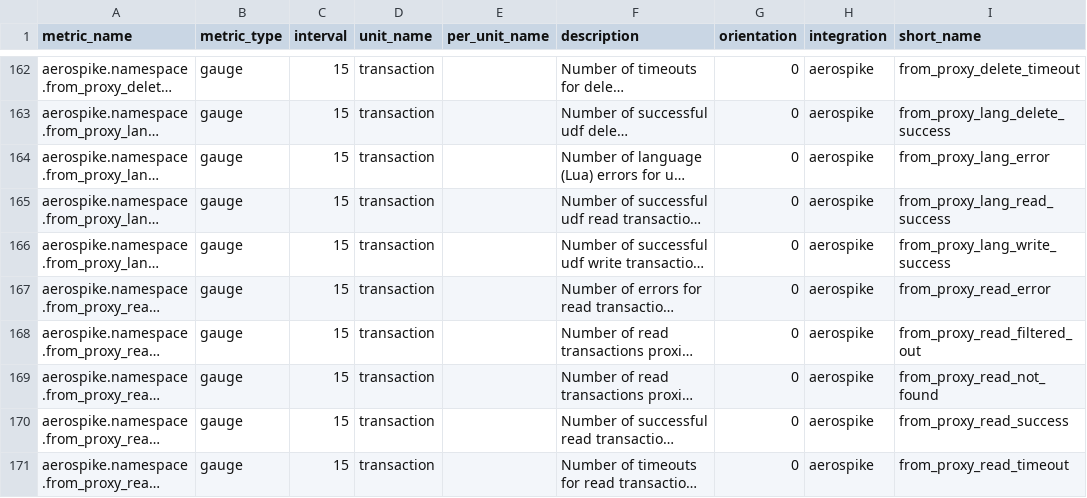
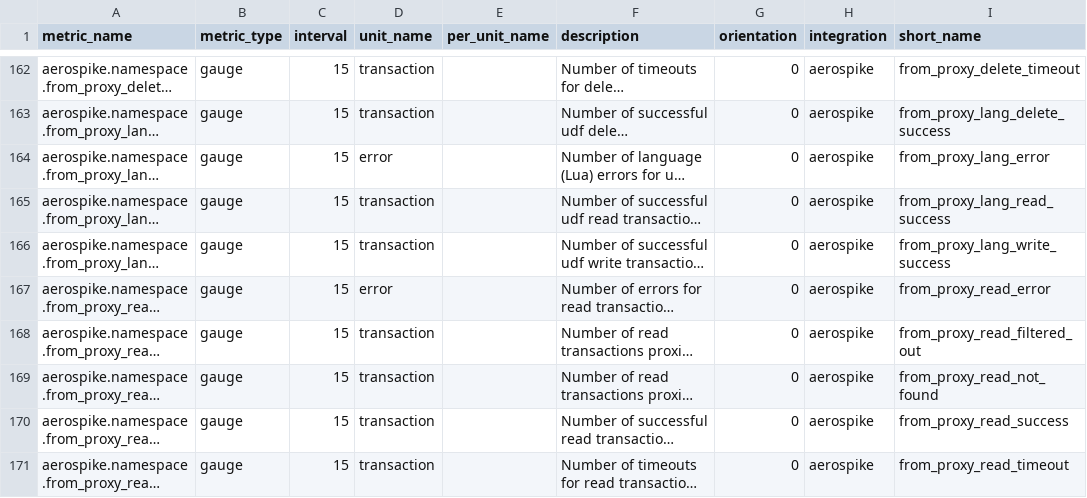
Before and after one commit to DataDog/integrations-extras, a CSV file: aerospike_enterprise/metadata.csv, drawn as a sheet; only a part is shown, gaps mark what is left out; long unchanged cells end in …; the diff covers the shown part only; the diff names each change by its address in the sheet, - before the commit and + after, or states it on an @@ line.

```diff
--- a/aerospike_enterprise/metadata.csv
+++ b/aerospike_enterprise/metadata.csv
-D164 (unit_name): transaction
+D164 (unit_name): error
-D167 (unit_name): transaction
+D167 (unit_name): error
```
Also changed, not shown: 63 edited cells elsewhere in this file.
